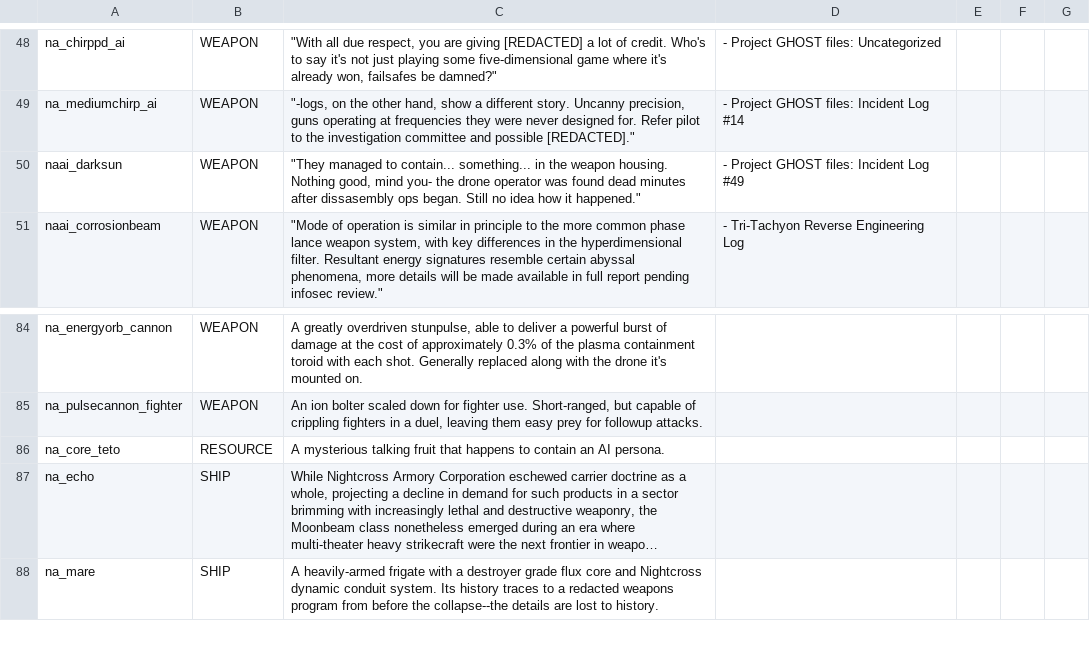
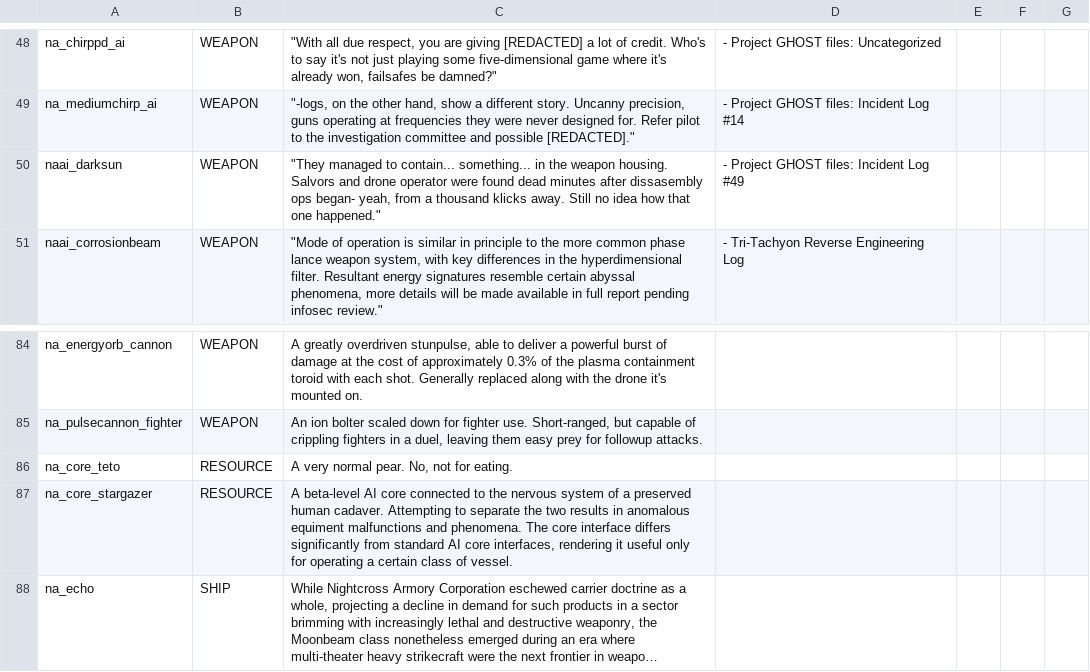
Before and after one commit to YukiMonsai/nightcross-armory, a CSV file: data/strings/descriptions.csv, drawn as a sheet; only a part is shown, gaps mark what is left out; the shorter side is filled out with more unchanged rows; long unchanged cells end in …; the diff names each change by its address in the sheet, - before the commit and + after, or states it on an @@ line.

```diff
--- a/data/strings/descriptions.csv
+++ b/data/strings/descriptions.csv
-C50: …weapon housing. Nothing good, mind you- the drone operator was found dead minutes after dissasembly ops began. Still no idea how it happened."
+C50: …weapon housing. Salvors and drone operator were found dead minutes after dissasembly ops began- yeah, from a thousand klicks away. Still no idea how that one happened."
-C86: A mysterious talking fruit that happens to contain an AI persona.
+C86: A very normal pear. No, not for eating.
+row 87: na_core_stargazer | RESOURCE | A beta-level AI core connected to the nervous system of a preserved human cadaver. Attempting to separate the two results in anomalous equiment malfunctions and phenomena. The core interface differs significantly from standard AI core interfaces, rendering it useful only for operating a certain class of vessel.
```
Also changed, not shown: data/weapons/weapon_data.csv, 39 other files.
